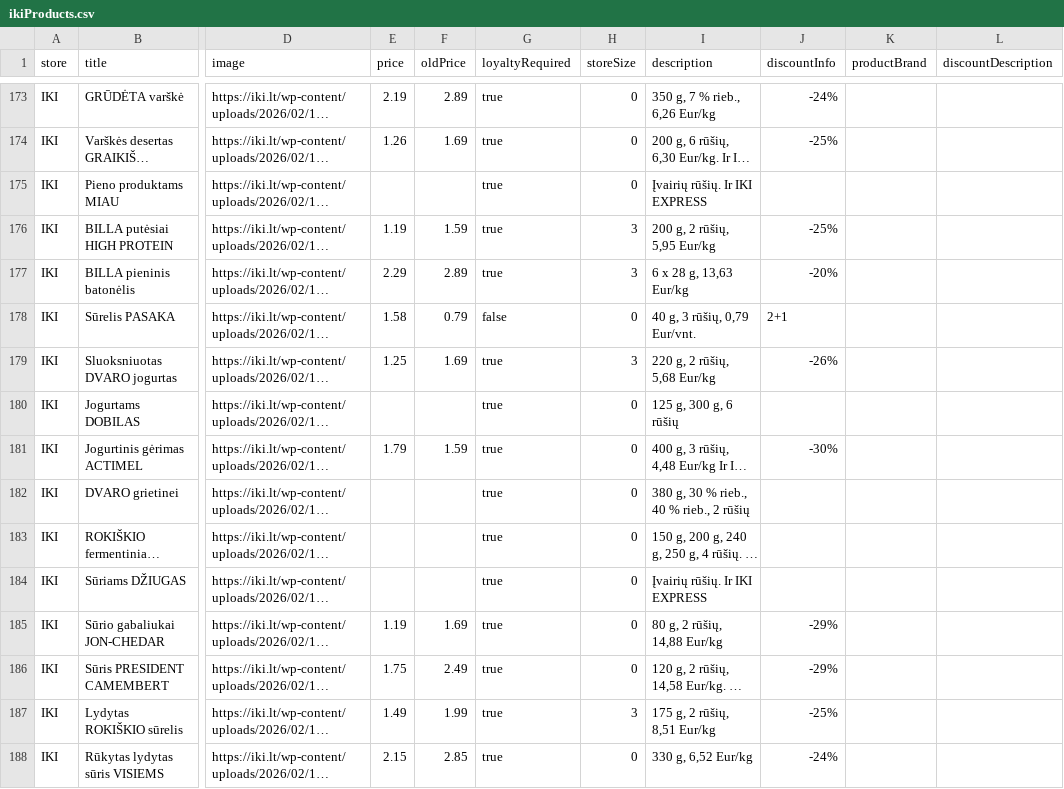
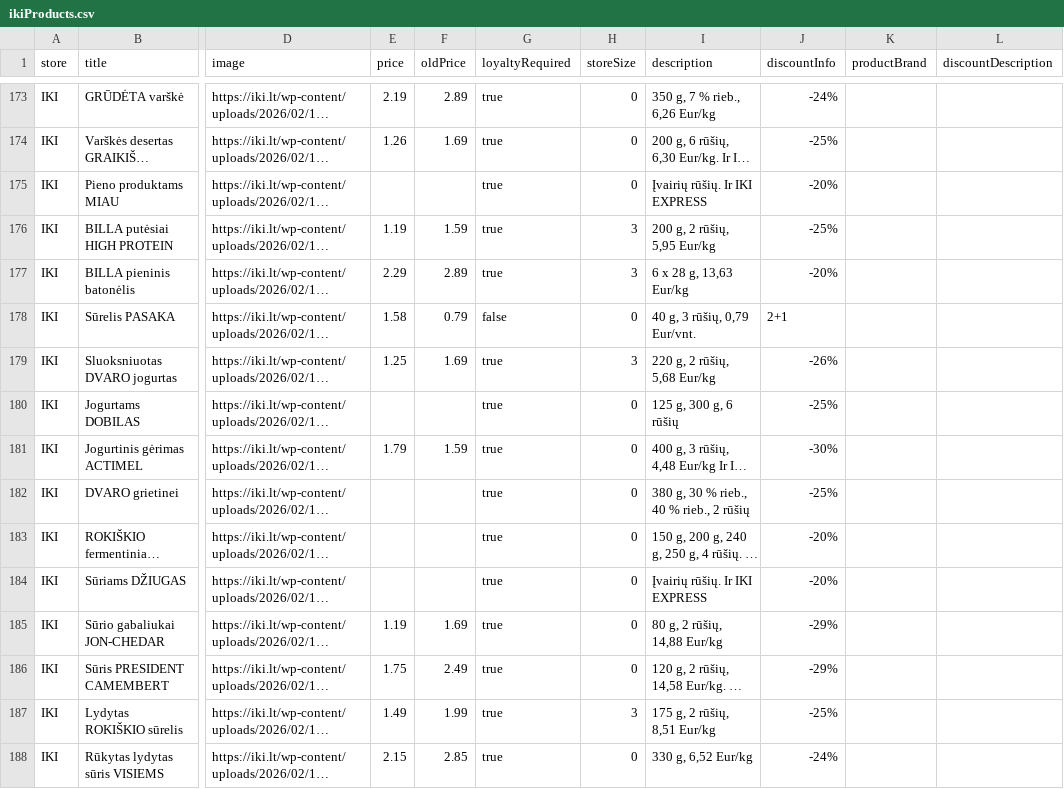
Before and after one commit to BenasUrba/discount-aggregator, a CSV file: scrapers/ikiProducts.csv, drawn as a sheet; only a part is shown, gaps mark what is left out; long unchanged cells end in …; the diff covers the shown part only; the diff names each change by its address in the sheet, - before the commit and + after, or states it on an @@ line.

Commit message:
fix: implement parsing of prices to ensure Number formatting

```diff
--- a/scrapers/ikiProducts.csv
+++ b/scrapers/ikiProducts.csv
-J175 (discountInfo): (empty)
+J175 (discountInfo): -20%
-J180 (discountInfo): (empty)
+J180 (discountInfo): -25%
-J182 (discountInfo): (empty)
+J182 (discountInfo): -25%
-J183:J184 (discountInfo): (empty)
+J183:J184 (discountInfo): -20%
```
Also changed, not shown: 2 added rows and 118 edited cells elsewhere in this file, scrapers/lidlProducts.csv, scrapers/maximaProducts.csv, 5 other files.
